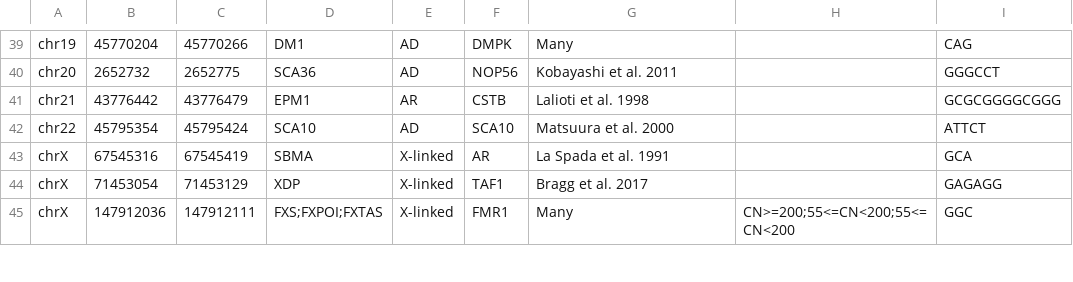
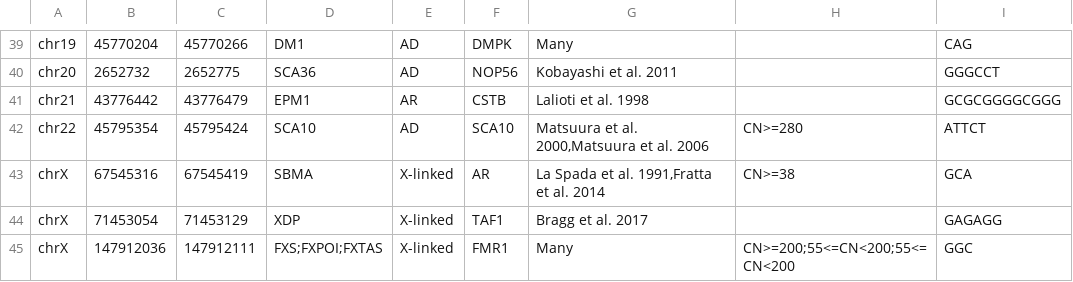
Before and after one commit to davidlougheed/strkit, a TSV file: catalogs/pathogenic_assoc.hg38.tsv, drawn as a sheet; only a part is shown, gaps mark what is left out.

Commit message:
pathogenic catalog: add path form for SCA10+SBMA

```diff
--- a/catalogs/pathogenic_assoc.hg38.tsv
+++ b/catalogs/pathogenic_assoc.hg38.tsv
@@ -41,4 +41,4 @@ chr20	2652732	2652775	SCA36	AD	NOP56	Kobayashi et al. 2011		GGGCCT
 chr21	43776442	43776479	EPM1	AR	CSTB	Lalioti et al. 1998		GCGCGGGGCGGG
-chr22	45795354	45795424	SCA10	AD	SCA10	Matsuura et al. 2000		ATTCT
-chrX	67545316	67545419	SBMA	X-linked	AR	La Spada et al. 1991		GCA
+chr22	45795354	45795424	SCA10	AD	SCA10	Matsuura et al. 2000,Matsuura et al. 2006	CN>=280	ATTCT
+chrX	67545316	67545419	SBMA	X-linked	AR	La Spada et al. 1991,Fratta et al. 2014	CN>=38	GCA
 chrX	71453054	71453129	XDP	X-linked	TAF1	Bragg et al. 2017		GAGAGG
```
